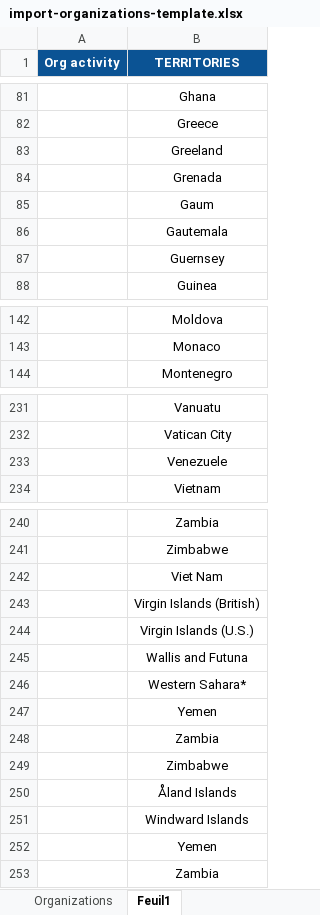
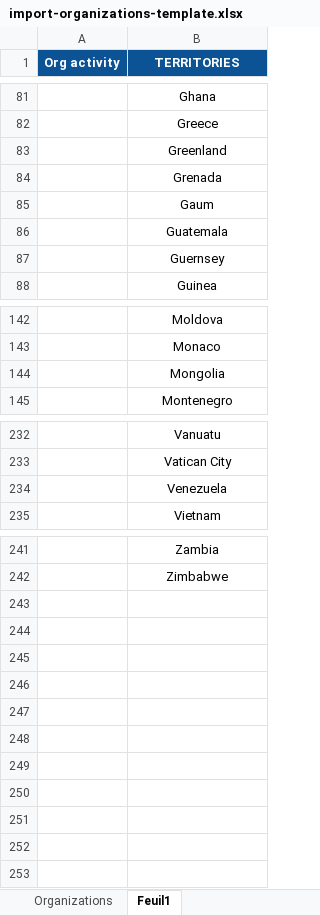
Before and after one commit to blockframes/blockframes, an Excel workbook: assets/templates/import-organizations-template.xlsx, sheet Feuil1, drawn as a sheet; only a part is shown, gaps mark what is left out; values as stored, in another font and other column widths than the file's, no borders; charts and pictures not drawn; removed rows and columns are numbered as before the commit, all else as after; the diff names each change by its address in the sheet, - before the commit and + after, or states it on an @@ line.

```diff
--- a/assets/templates/import-organizations-template.xlsx (sheet Feuil1)
+++ b/assets/templates/import-organizations-template.xlsx (sheet Feuil1)
-B83 (TERRITORIES): Greeland
+B83 (TERRITORIES): Greenland
-B86 (TERRITORIES): Gautemala
+B86 (TERRITORIES): Guatemala
+row 144:  | Mongolia
-B234 (TERRITORIES): Venezuele
+B234 (TERRITORIES): Venezuela
-row 242:  | Viet Nam
-row 243:  | Virgin Islands (British)
-row 244:  | Virgin Islands (U.S.)
-row 245:  | Wallis and Futuna
-row 246:  | Western Sahara*
-row 247:  | Yemen
-row 248:  | Zambia
-row 249:  | Zimbabwe
-row 250:  | Åland Islands
-row 251:  | Windward Islands
-row 252:  | Yemen
-row 253:  | Zambia
```
Also changed, not shown: assets/templates/import-contracts-template.xlsm, assets/templates/import-titles-template.xlsx.
